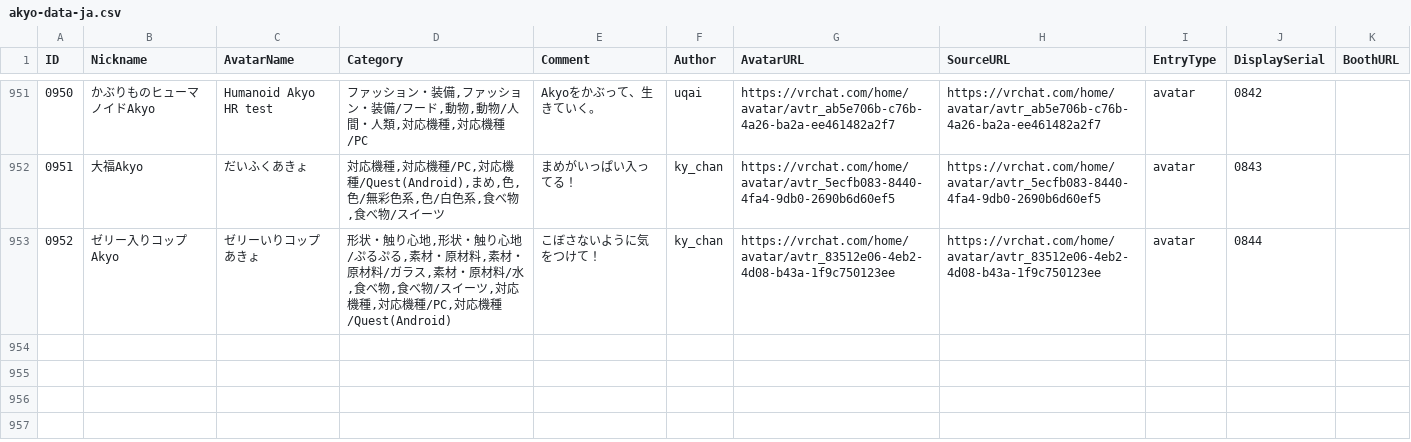
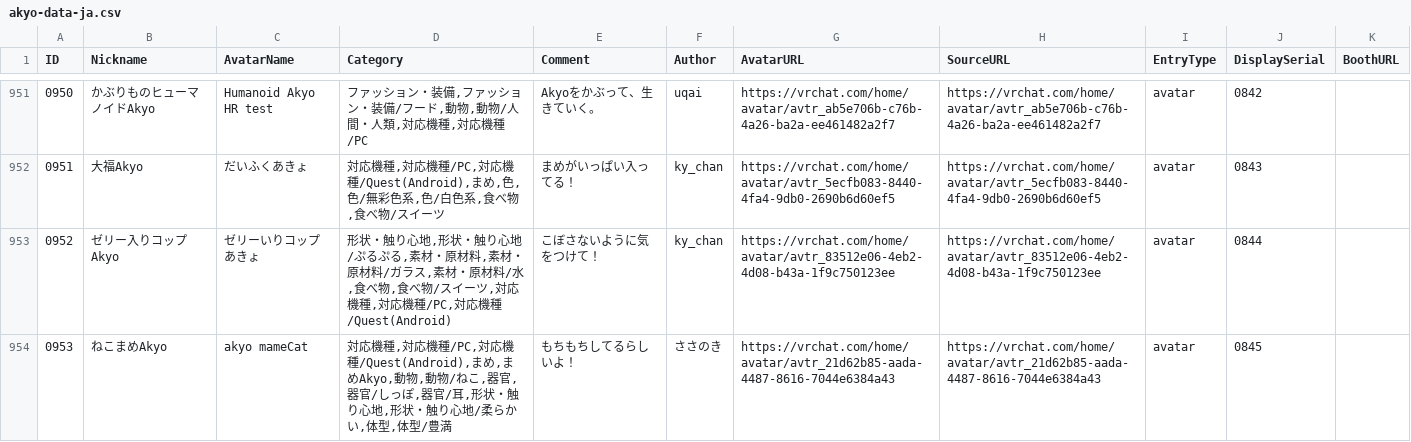
Before and after one commit to rad-vrc/akyodex, a CSV file: data/akyo-data-ja.csv, drawn as a sheet; only a part is shown, gaps mark what is left out; the diff names each change by its address in the sheet, - before the commit and + after, or states it on an @@ line.

Commit message:
Add Akyo #0953: akyo mameCat

```diff
--- a/data/akyo-data-ja.csv
+++ b/data/akyo-data-ja.csv
+row 954: 0953 | ねこまめAkyo | akyo mameCat | 対応機種,対応機種/PC,対応機種/Quest(Android),まめ,まめAkyo,動物,動物/ねこ,器官,器官/しっぽ,器官/耳,形状・触り心地,形状・触り心地/柔らかい,体型,体型/豊満 | もちもちしてるらしいよ！ | ささのき | https://vrchat.com/home/avatar/avtr_21d62b85-aada-4487-8616-7044e6384a43 | https://vrchat.com/home/avatar/avtr_21d62b85-aada-4487-8616-7044e6384a43 | avatar | 0845
```
